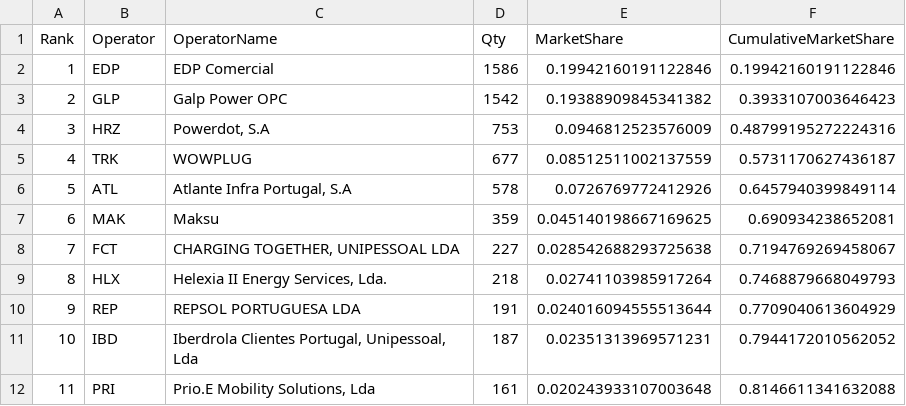
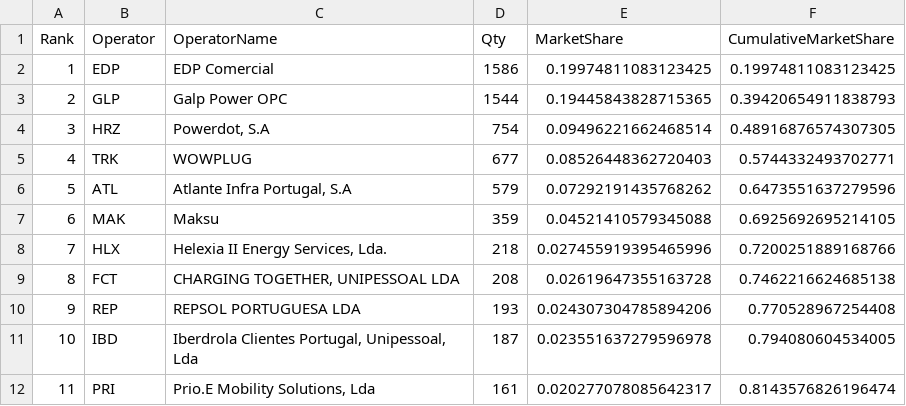
Before and after one commit to pmreis/emobility, a CSV file: data/outputs/PT_Market_Share_Analysis.csv, drawn as a sheet; only a part is shown; the diff covers the shown part only.

```diff
--- a/data/outputs/PT_Market_Share_Analysis.csv
+++ b/data/outputs/PT_Market_Share_Analysis.csv
@@ -1,12 +1,12 @@
 Rank,Operator,OperatorName,Qty,MarketShare,CumulativeMarketShare
-1,EDP,EDP Comercial,1586,0.19942160191122846,0.19942160191122846
-2,GLP,Galp Power OPC,1542,0.19388909845341382,0.3933107003646423
-3,HRZ,"Powerdot, S.A",753,0.0946812523576009,0.48799195272224316
-4,TRK,WOWPLUG,677,0.08512511002137559,0.5731170627436187
-5,ATL,"Atlante Infra Portugal, S.A",578,0.0726769772412926,0.6457940399849114
-6,MAK,Maksu,359,0.045140198667169625,0.690934238652081
-7,FCT,"CHARGING TOGETHER, UNIPESSOAL LDA",227,0.028542688293725638,0.7194769269458067
-8,HLX,"Helexia II Energy Services, Lda.",218,0.02741103985917264,0.7468879668049793
-9,REP,REPSOL PORTUGUESA LDA,191,0.024016094555513644,0.7709040613604929
-10,IBD,"Iberdrola Clientes Portugal, Unipessoal, Lda",187,0.02351313969571231,0.7944172010562052
-11,PRI,"Prio.E Mobility Solutions, Lda",161,0.020243933107003648,0.8146611341632088
+1,EDP,EDP Comercial,1586,0.19974811083123425,0.19974811083123425
+2,GLP,Galp Power OPC,1544,0.19445843828715365,0.39420654911838793
+3,HRZ,"Powerdot, S.A",754,0.09496221662468514,0.48916876574307305
+4,TRK,WOWPLUG,677,0.08526448362720403,0.5744332493702771
+5,ATL,"Atlante Infra Portugal, S.A",579,0.07292191435768262,0.6473551637279596
+6,MAK,Maksu,359,0.04521410579345088,0.6925692695214105
+7,HLX,"Helexia II Energy Services, Lda.",218,0.027455919395465996,0.7200251889168766
+8,FCT,"CHARGING TOGETHER, UNIPESSOAL LDA",208,0.02619647355163728,0.7462216624685138
+9,REP,REPSOL PORTUGUESA LDA,193,0.024307304785894206,0.770528967254408
+10,IBD,"Iberdrola Clientes Portugal, Unipessoal, Lda",187,0.023551637279596978,0.794080604534005
+11,PRI,"Prio.E Mobility Solutions, Lda",161,0.020277078085642317,0.8143576826196474
```
Also changed, not shown: 159 edited cells elsewhere in this file, data/outputs/PT_Chargers_Per_District.csv, data/outputs/PT_Chargers_Per_Municipality.csv, 10 other files.
